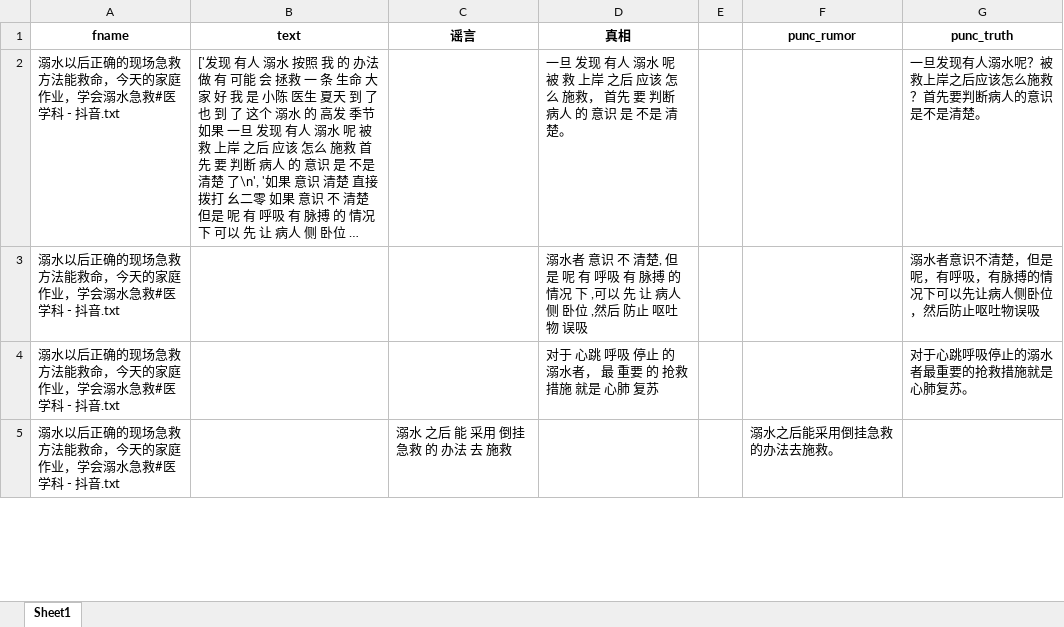
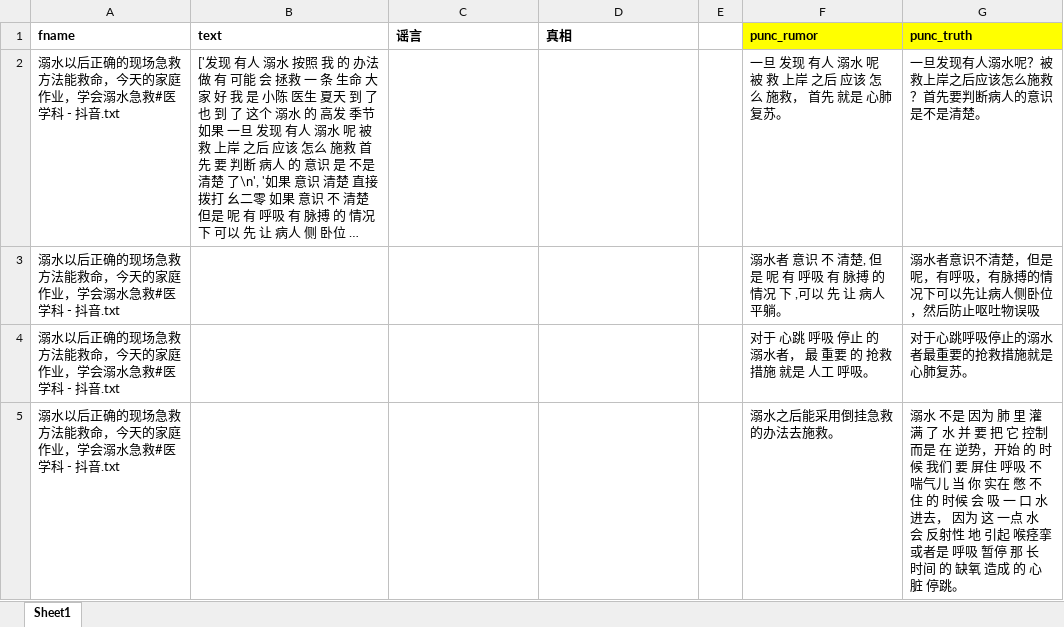
Before and after one commit to seydlitz2185/mynlpia, an Excel workbook: topic_analysis/raw/ICU小陈医生.xlsx, sheet Sheet1, drawn as a sheet; only a part is shown; long unchanged cells end in …; values as stored, in another font and other column widths than the file's, no borders; the diff covers the shown part only; the diff names each change by its address in the sheet, - before the commit and + after, or states it on an @@ line.

```diff
--- a/topic_analysis/raw/ICU小陈医生.xlsx (sheet Sheet1)
+++ b/topic_analysis/raw/ICU小陈医生.xlsx (sheet Sheet1)
-A1:D1 alignment: center
+A1:D1 alignment: left
@@ F1:G1 fill: none → #FFFF00, alignment: center → left @@
-D2 (真相): 一旦 发现 有人 溺水 呢 被 救 上岸 之后 应该 怎么 施救， 首先 要 判断 病人 的 意识 是 不是 清楚。
+D2 (真相): (empty)
-F2 (punc_rumor): (empty)
+F2 (punc_rumor): 一旦 发现 有人 溺水 呢 被 救 上岸 之后 应该 怎么 施救， 首先 就是 心肺 复苏。
-D3 (真相): 溺水者 意识 不 清楚, 但是 呢 有 呼吸 有 脉搏 的 情况 下 ,可以 先 让 病人 侧 卧位 ,然后 防止 呕吐物 误吸
+D3 (真相): (empty)
-F3 (punc_rumor): (empty)
+F3 (punc_rumor): 溺水者 意识 不 清楚, 但是 呢 有 呼吸 有 脉搏 的 情况 下 ,可以 先 让 病人 平躺。
-D4 (真相): 对于 心跳 呼吸 停止 的 溺水者， 最 重要 的 抢救 措施 就是 心肺 复苏
+D4 (真相): (empty)
-F4 (punc_rumor): (empty)
+F4 (punc_rumor): 对于 心跳 呼吸 停止 的 溺水者， 最 重要 的 抢救 措施 就是 人工 呼吸。
-C5 (谣言): 溺水 之后 能 采用 倒挂 急救 的 办法 去 施救
+C5 (谣言): (empty)
-G5 (punc_truth): (empty)
+G5 (punc_truth): 溺水 不是 因为 肺 里 灌满 了 水 并 要 把 它 控制 而是 在 逆势，开始 的 时候 我们 要 屏住 呼吸 不 喘气儿 当 你 实在 憋 不住 的 时候 会 吸 一 口 水 进去， 因为 这 一点 水 会 反射性 地 引起 喉痉挛 或者是 呼吸 暂停 那 长 时间 的 缺氧 造成 的 心脏 停跳。
```
Also changed, not shown: 195 edited cells elsewhere in this sheet, topic_analysis/raw/北京朝阳医院神外汪阳医生.xlsx, topic_analysis/raw/陈晨脑科医生.xlsx, 10 other files.
